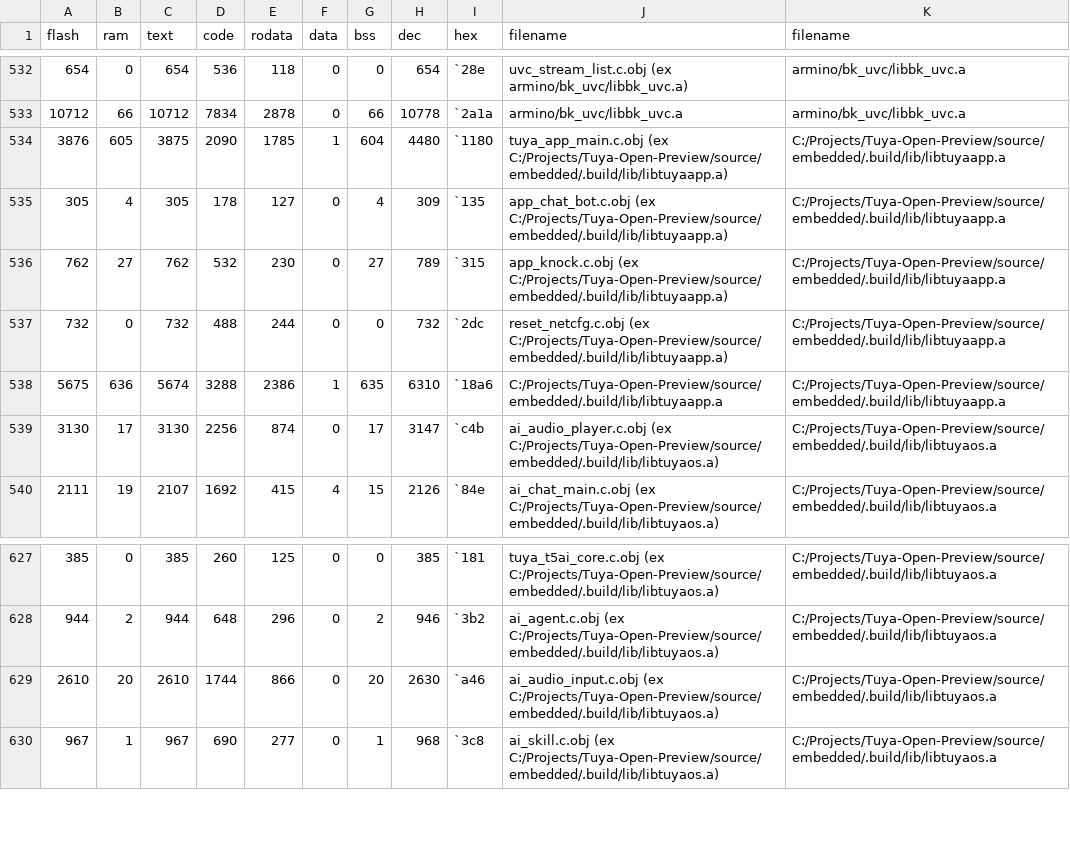
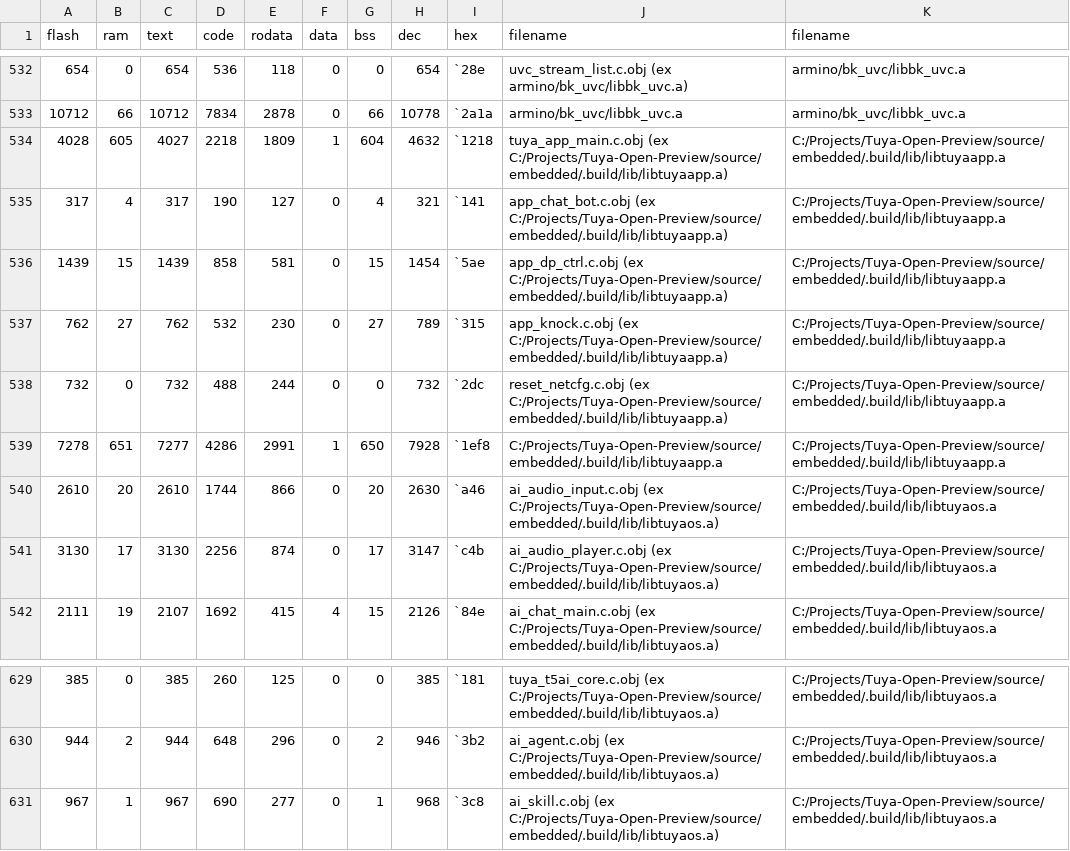
Before and after one commit to namandhakad712/lume-study-assistant, a CSV file: source/embedded/dist/Tuya-Open-Preview_0.1.0/debug/bk7258_ap/size_map_detail.csv, drawn as a sheet; only a part is shown, gaps mark what is left out.

```diff
--- a/source/embedded/dist/Tuya-Open-Preview_0.1.0/debug/bk7258_ap/size_map_detail.csv
+++ b/source/embedded/dist/Tuya-Open-Preview_0.1.0/debug/bk7258_ap/size_map_detail.csv
@@ -533,7 +533,9 @@ flash,ram,text,code,rodata,data,bss,dec,hex,filename,filename
 10712,66,10712,7834,2878,0,66,10778,`2a1a,armino/bk_uvc/libbk_uvc.a,armino/bk_uvc/libbk_uvc.a
-3876,605,3875,2090,1785,1,604,4480,`1180,tuya_app_main.c.obj (ex C:/Projects/Tuya-Open-Preview/source/embedded/.build/lib/libtuyaapp.a),C:/Projects/Tuya-Open-Preview/source/embedded/.build/lib/libtuyaapp.a
-305,4,305,178,127,0,4,309,`135,app_chat_bot.c.obj (ex C:/Projects/Tuya-Open-Preview/source/embedded/.build/lib/libtuyaapp.a),C:/Projects/Tuya-Open-Preview/source/embedded/.build/lib/libtuyaapp.a
+4028,605,4027,2218,1809,1,604,4632,`1218,tuya_app_main.c.obj (ex C:/Projects/Tuya-Open-Preview/source/embedded/.build/lib/libtuyaapp.a),C:/Projects/Tuya-Open-Preview/source/embedded/.build/lib/libtuyaapp.a
+317,4,317,190,127,0,4,321,`141,app_chat_bot.c.obj (ex C:/Projects/Tuya-Open-Preview/source/embedded/.build/lib/libtuyaapp.a),C:/Projects/Tuya-Open-Preview/source/embedded/.build/lib/libtuyaapp.a
+1439,15,1439,858,581,0,15,1454,`5ae,app_dp_ctrl.c.obj (ex C:/Projects/Tuya-Open-Preview/source/embedded/.build/lib/libtuyaapp.a),C:/Projects/Tuya-Open-Preview/source/embedded/.build/lib/libtuyaapp.a
 762,27,762,532,230,0,27,789,`315,app_knock.c.obj (ex C:/Projects/Tuya-Open-Preview/source/embedded/.build/lib/libtuyaapp.a),C:/Projects/Tuya-Open-Preview/source/embedded/.build/lib/libtuyaapp.a
 732,0,732,488,244,0,0,732,`2dc,reset_netcfg.c.obj (ex C:/Projects/Tuya-Open-Preview/source/embedded/.build/lib/libtuyaapp.a),C:/Projects/Tuya-Open-Preview/source/embedded/.build/lib/libtuyaapp.a
-5675,636,5674,3288,2386,1,635,6310,`18a6,C:/Projects/Tuya-Open-Preview/source/embedded/.build/lib/libtuyaapp.a,C:/Projects/Tuya-Open-Preview/source/embedded/.build/lib/libtuyaapp.a
+7278,651,7277,4286,2991,1,650,7928,`1ef8,C:/Projects/Tuya-Open-Preview/source/embedded/.build/lib/libtuyaapp.a,C:/Projects/Tuya-Open-Preview/source/embedded/.build/lib/libtuyaapp.a
+2610,20,2610,1744,866,0,20,2630,`a46,ai_audio_input.c.obj (ex C:/Projects/Tuya-Open-Preview/source/embedded/.build/lib/libtuyaos.a),C:/Projects/Tuya-Open-Preview/source/embedded/.build/lib/libtuyaos.a
 3130,17,3130,2256,874,0,17,3147,`c4b,ai_audio_player.c.obj (ex C:/Projects/Tuya-Open-Preview/source/embedded/.build/lib/libtuyaos.a),C:/Projects/Tuya-Open-Preview/source/embedded/.build/lib/libtuyaos.a
@@ -628,3 +630,2 @@ flash,ram,text,code,rodata,data,bss,dec,hex,filename,filename
 944,2,944,648,296,0,2,946,`3b2,ai_agent.c.obj (ex C:/Projects/Tuya-Open-Preview/source/embedded/.build/lib/libtuyaos.a),C:/Projects/Tuya-Open-Preview/source/embedded/.build/lib/libtuyaos.a
-2610,20,2610,1744,866,0,20,2630,`a46,ai_audio_input.c.obj (ex C:/Projects/Tuya-Open-Preview/source/embedded/.build/lib/libtuyaos.a),C:/Projects/Tuya-Open-Preview/source/embedded/.build/lib/libtuyaos.a
 967,1,967,690,277,0,1,968,`3c8,ai_skill.c.obj (ex C:/Projects/Tuya-Open-Preview/source/embedded/.build/lib/libtuyaos.a),C:/Projects/Tuya-Open-Preview/source/embedded/.build/lib/libtuyaos.a
```
Also changed, not shown: source/embedded/dist/Tuya-Open-Preview_0.1.0/debug/bk7258_ap/size_map_total.csv, 9 other files.
